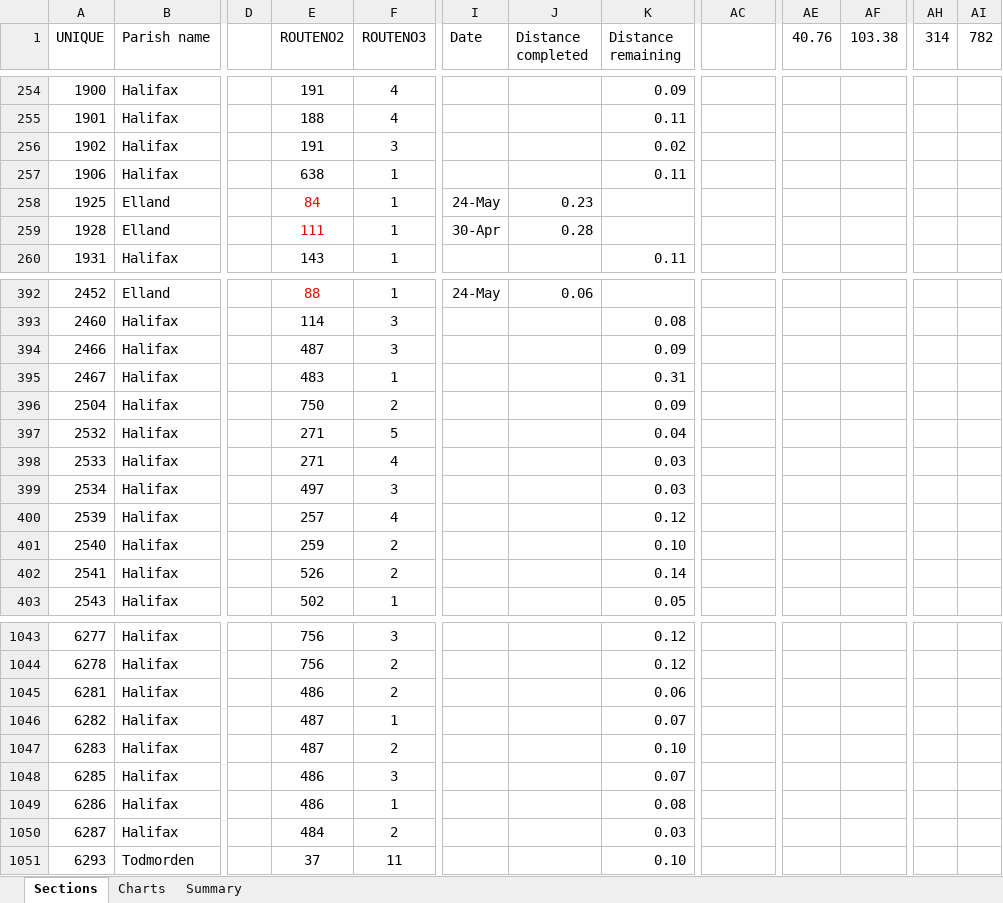
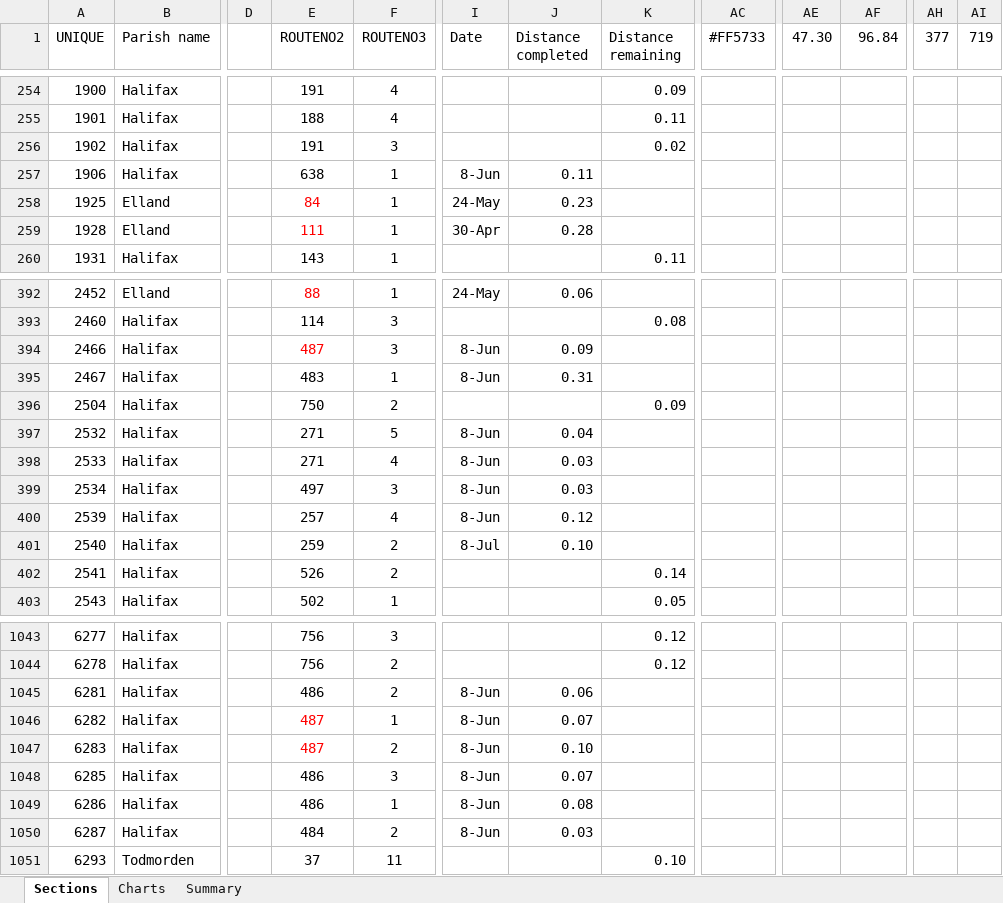
Before and after one commit to phillongworth/phillongworth.github.io, an Excel workbook: Bridleway checklist.xlsx, sheet Sections, drawn as a sheet; only a part is shown, gaps mark what is left out; values as stored, in another font and other column widths than the file's, no borders; conditional formats not drawn; the diff covers the shown part only; the diff names each change by its address in the sheet, - before the commit and + after, or states it on an @@ line.

```diff
--- a/Bridleway checklist.xlsx (sheet Sections)
+++ b/Bridleway checklist.xlsx (sheet Sections)
-AC1: (empty)
+AC1: #FF5733
-AE1: 40.76
+AE1: 47.30
-AF1: 103.38
+AF1: 96.84
-AH1: 314
+AH1: 377
-AI1: 782
+AI1: 719
-I257 (Date): (empty)
+I257 (Date): 8-Jun
-J257 (Distance completed): (empty)
+J257 (Distance completed): 0.11
-K257 (Distance remaining): 0.11
+K257 (Distance remaining): (empty)
-E394 text colour: black
+E394 text colour: #FF0000
-I394:I395 (Date): (empty)
+I394:I395 (Date): 8-Jun
-J394 (Distance completed): (empty)
+J394 (Distance completed): 0.09
-K394 (Distance remaining): 0.09
+K394 (Distance remaining): (empty)
-J395 (Distance completed): (empty)
+J395 (Distance completed): 0.31
-K395 (Distance remaining): 0.31
+K395 (Distance remaining): (empty)
-I397:I400 (Date): (empty)
+I397:I400 (Date): 8-Jun
-J397 (Distance completed): (empty)
+J397 (Distance completed): 0.04
-K397 (Distance remaining): 0.04
+K397 (Distance remaining): (empty)
-J398:J399 (Distance completed): (empty)
+J398:J399 (Distance completed): 0.03
-K398:K399 (Distance remaining): 0.03
+K398:K399 (Distance remaining): (empty)
-J400 (Distance completed): (empty)
+J400 (Distance completed): 0.12
-K400 (Distance remaining): 0.12
+K400 (Distance remaining): (empty)
-I401 (Date): (empty)
+I401 (Date): 8-Jul
-J401 (Distance completed): (empty)
+J401 (Distance completed): 0.10
-K401 (Distance remaining): 0.10
+K401 (Distance remaining): (empty)
-I1045:I1050 (Date): (empty)
+I1045:I1050 (Date): 8-Jun
-J1045 (Distance completed): (empty)
+J1045 (Distance completed): 0.06
-K1045 (Distance remaining): 0.06
+K1045 (Distance remaining): (empty)
-E1046:E1047 text colour: black
+E1046:E1047 text colour: #FF0000
-J1046 (Distance completed): (empty)
+J1046 (Distance completed): 0.07
-K1046 (Distance remaining): 0.07
+K1046 (Distance remaining): (empty)
-J1047 (Distance completed): (empty)
+J1047 (Distance completed): 0.10
-K1047 (Distance remaining): 0.10
+K1047 (Distance remaining): (empty)
-J1048 (Distance completed): (empty)
+J1048 (Distance completed): 0.07
-K1048 (Distance remaining): 0.07
+K1048 (Distance remaining): (empty)
-J1049 (Distance completed): (empty)
+J1049 (Distance completed): 0.08
-K1049 (Distance remaining): 0.08
+K1049 (Distance remaining): (empty)
-J1050 (Distance completed): (empty)
+J1050 (Distance completed): 0.03
-K1050 (Distance remaining): 0.03
+K1050 (Distance remaining): (empty)
```
Also changed, not shown: 1 added row, 1 removed row, 148 edited cells and cell formats elsewhere in this sheet, sheet Summary, charts or pictures, 1 other file.
